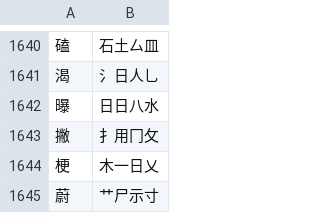
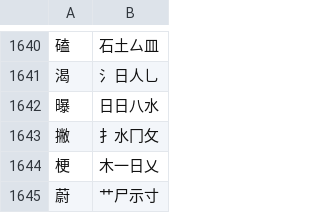
Before and after one commit to chenlin014/jiezi, a TSV file: table/common-jt.tsv, drawn as a sheet; only a part is shown, gaps mark what is left out.

```diff
--- a/table/common-jt.tsv
+++ b/table/common-jt.tsv
@@ -1642,3 +1642,3 @@
 曝	日日八水
-撇	扌用冂攵
+撇	扌水冂攵
 梗	木一日乂
```
Also changed, not shown: monokey/dict.tsv, monokey/jm-jt.tsv, 6 other files.
